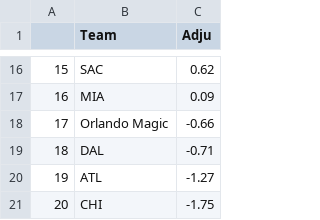
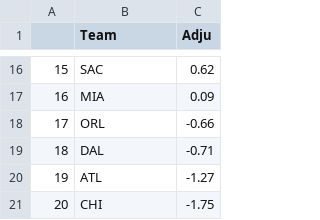
Before and after one commit to Boach2/nba, a CSV file: Book3.csv, drawn as a sheet; only a part is shown, gaps mark what is left out.

Commit message:
Update Book3.csv

```diff
--- a/Book3.csv
+++ b/Book3.csv
@@ -17,3 +17,3 @@
 16,MIA,0.09
-17,Orlando Magic,-0.66
+17,ORL,-0.66
 18,DAL,-0.71
```
